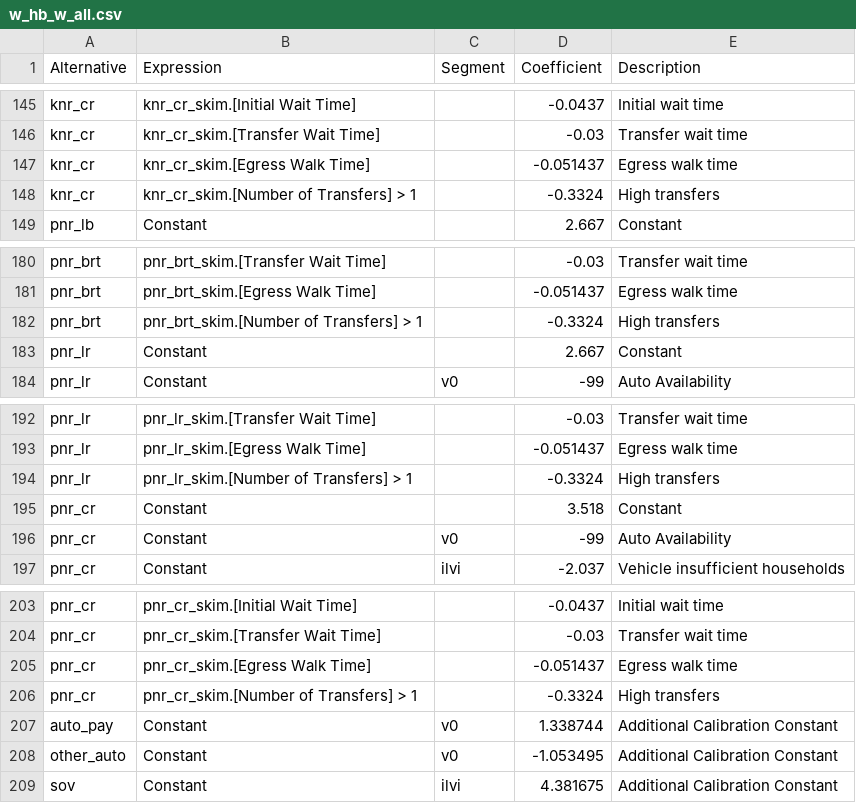
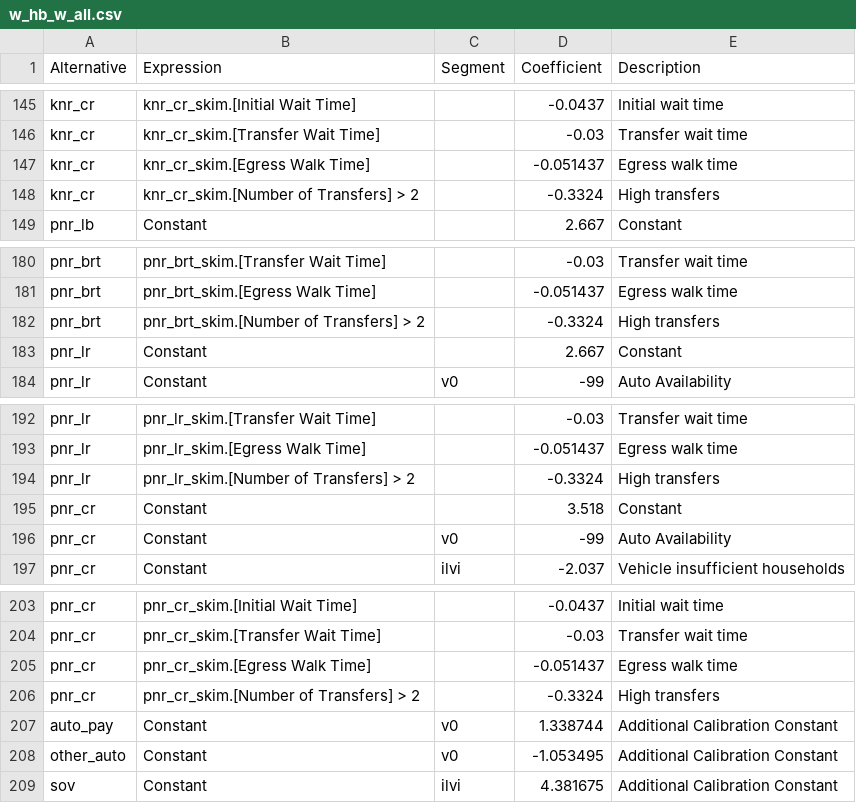
Before and after one commit to Triangle-Modeling-and-Analytics/TRMG2, a CSV file: master/resident/mode/w_hb_w_all.csv, drawn as a sheet; only a part is shown, gaps mark what is left out; the diff covers the shown part only.

```diff
--- a/master/resident/mode/w_hb_w_all.csv
+++ b/master/resident/mode/w_hb_w_all.csv
@@ -147,3 +147,3 @@ knr_cr,knr_cr_skim.[Transfer Wait Time],,-0.03,Transfer wait time
 knr_cr,knr_cr_skim.[Egress Walk Time],,-0.051437,Egress walk time
-knr_cr,knr_cr_skim.[Number of Transfers] > 1,,-0.3324,High transfers
+knr_cr,knr_cr_skim.[Number of Transfers] > 2,,-0.3324,High transfers
 pnr_lb,Constant,,2.667,Constant
@@ -181,3 +181,3 @@ pnr_brt,pnr_brt_skim.[Transfer Wait Time],,-0.03,Transfer wait time
 pnr_brt,pnr_brt_skim.[Egress Walk Time],,-0.051437,Egress walk time
-pnr_brt,pnr_brt_skim.[Number of Transfers] > 1,,-0.3324,High transfers
+pnr_brt,pnr_brt_skim.[Number of Transfers] > 2,,-0.3324,High transfers
 pnr_lr,Constant,,2.667,Constant
@@ -193,3 +193,3 @@ pnr_lr,pnr_lr_skim.[Transfer Wait Time],,-0.03,Transfer wait time
 pnr_lr,pnr_lr_skim.[Egress Walk Time],,-0.051437,Egress walk time
-pnr_lr,pnr_lr_skim.[Number of Transfers] > 1,,-0.3324,High transfers
+pnr_lr,pnr_lr_skim.[Number of Transfers] > 2,,-0.3324,High transfers
 pnr_cr,Constant,,3.518,Constant
@@ -205,3 +205,3 @@ pnr_cr,pnr_cr_skim.[Transfer Wait Time],,-0.03,Transfer wait time
 pnr_cr,pnr_cr_skim.[Egress Walk Time],,-0.051437,Egress walk time
-pnr_cr,pnr_cr_skim.[Number of Transfers] > 1,,-0.3324,High transfers
+pnr_cr,pnr_cr_skim.[Number of Transfers] > 2,,-0.3324,High transfers
 auto_pay,Constant,v0,1.338744,Additional Calibration Constant
```
Also changed, not shown: 5 edited cells elsewhere in this file, master/resident/mode/n_hb_od_long.csv, master/resident/mode/n_hb_od_short.csv, 3 other files.
